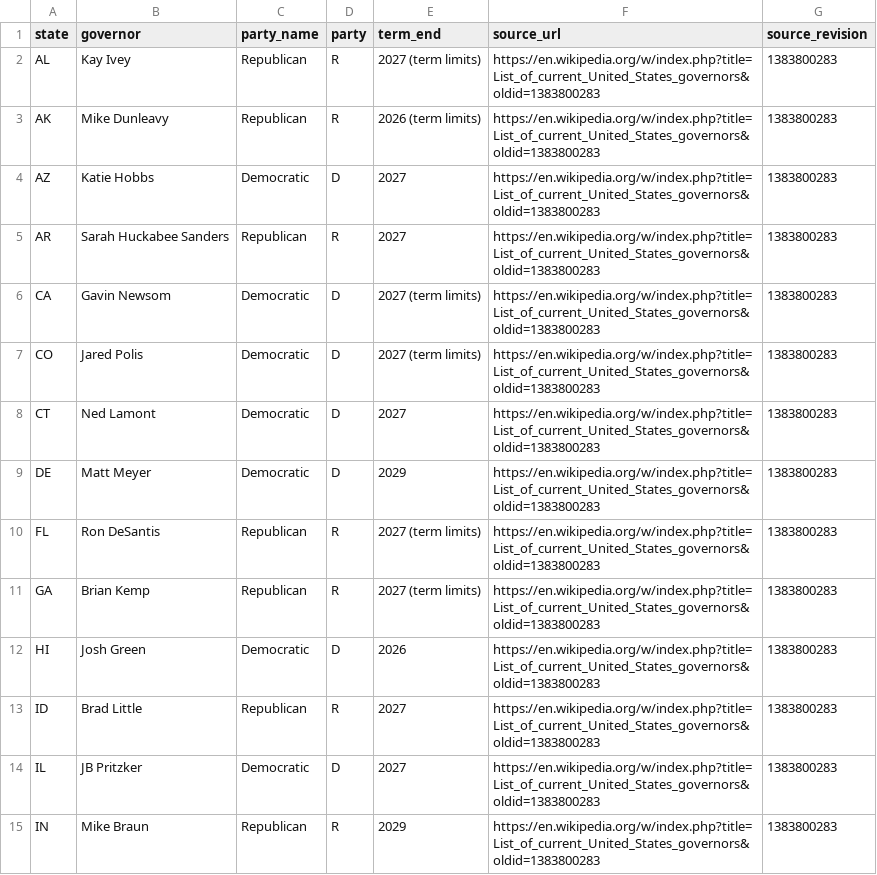
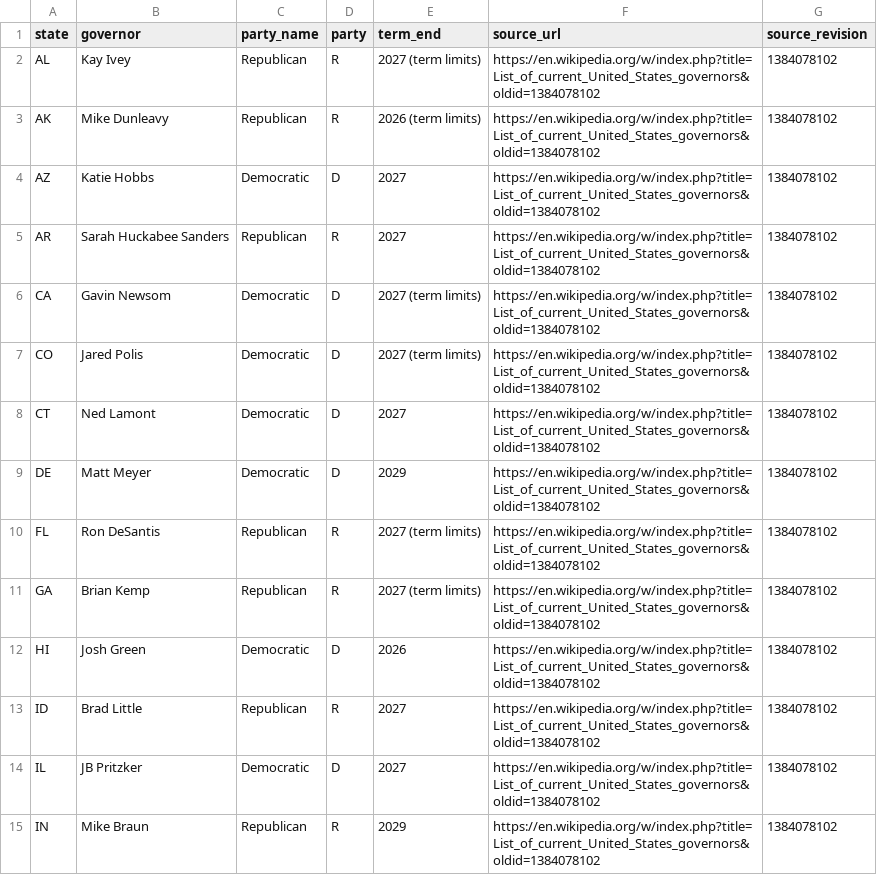
Before and after one commit to Tonymah2024/us-election-intelligence, a CSV file: data/processed/current_governors.csv, drawn as a sheet; only a part is shown; the diff covers the shown part only.

```diff
--- a/data/processed/current_governors.csv
+++ b/data/processed/current_governors.csv
@@ -1,15 +1,15 @@
 state,governor,party_name,party,term_end,source_url,source_revision
-AL,Kay Ivey,Republican,R,2027 (term limits),https://en.wikipedia.org/w/index.php?title=List_of_current_United_States_governors&oldid=1383800283,1383800283
-AK,Mike Dunleavy,Republican,R,2026 (term limits),https://en.wikipedia.org/w/index.php?title=List_of_current_United_States_governors&oldid=1383800283,1383800283
-AZ,Katie Hobbs,Democratic,D,2027,https://en.wikipedia.org/w/index.php?title=List_of_current_United_States_governors&oldid=1383800283,1383800283
-AR,Sarah Huckabee Sanders,Republican,R,2027,https://en.wikipedia.org/w/index.php?title=List_of_current_United_States_governors&oldid=1383800283,1383800283
-CA,Gavin Newsom,Democratic,D,2027 (term limits),https://en.wikipedia.org/w/index.php?title=List_of_current_United_States_governors&oldid=1383800283,1383800283
-CO,Jared Polis,Democratic,D,2027 (term limits),https://en.wikipedia.org/w/index.php?title=List_of_current_United_States_governors&oldid=1383800283,1383800283
-CT,Ned Lamont,Democratic,D,2027,https://en.wikipedia.org/w/index.php?title=List_of_current_United_States_governors&oldid=1383800283,1383800283
-DE,Matt Meyer,Democratic,D,2029,https://en.wikipedia.org/w/index.php?title=List_of_current_United_States_governors&oldid=1383800283,1383800283
-FL,Ron DeSantis,Republican,R,2027 (term limits),https://en.wikipedia.org/w/index.php?title=List_of_current_United_States_governors&oldid=1383800283,1383800283
-GA,Brian Kemp,Republican,R,2027 (term limits),https://en.wikipedia.org/w/index.php?title=List_of_current_United_States_governors&oldid=1383800283,1383800283
-HI,Josh Green,Democratic,D,2026,https://en.wikipedia.org/w/index.php?title=List_of_current_United_States_governors&oldid=1383800283,1383800283
-ID,Brad Little,Republican,R,2027,https://en.wikipedia.org/w/index.php?title=List_of_current_United_States_governors&oldid=1383800283,1383800283
-IL,JB Pritzker,Democratic,D,2027,https://en.wikipedia.org/w/index.php?title=List_of_current_United_States_governors&oldid=1383800283,1383800283
-IN,Mike Braun,Republican,R,2029,https://en.wikipedia.org/w/index.php?title=List_of_current_United_States_governors&oldid=1383800283,1383800283
+AL,Kay Ivey,Republican,R,2027 (term limits),https://en.wikipedia.org/w/index.php?title=List_of_current_United_States_governors&oldid=1384078102,1384078102
+AK,Mike Dunleavy,Republican,R,2026 (term limits),https://en.wikipedia.org/w/index.php?title=List_of_current_United_States_governors&oldid=1384078102,1384078102
+AZ,Katie Hobbs,Democratic,D,2027,https://en.wikipedia.org/w/index.php?title=List_of_current_United_States_governors&oldid=1384078102,1384078102
+AR,Sarah Huckabee Sanders,Republican,R,2027,https://en.wikipedia.org/w/index.php?title=List_of_current_United_States_governors&oldid=1384078102,1384078102
+CA,Gavin Newsom,Democratic,D,2027 (term limits),https://en.wikipedia.org/w/index.php?title=List_of_current_United_States_governors&oldid=1384078102,1384078102
+CO,Jared Polis,Democratic,D,2027 (term limits),https://en.wikipedia.org/w/index.php?title=List_of_current_United_States_governors&oldid=1384078102,1384078102
+CT,Ned Lamont,Democratic,D,2027,https://en.wikipedia.org/w/index.php?title=List_of_current_United_States_governors&oldid=1384078102,1384078102
+DE,Matt Meyer,Democratic,D,2029,https://en.wikipedia.org/w/index.php?title=List_of_current_United_States_governors&oldid=1384078102,1384078102
+FL,Ron DeSantis,Republican,R,2027 (term limits),https://en.wikipedia.org/w/index.php?title=List_of_current_United_States_governors&oldid=1384078102,1384078102
+GA,Brian Kemp,Republican,R,2027 (term limits),https://en.wikipedia.org/w/index.php?title=List_of_current_United_States_governors&oldid=1384078102,1384078102
+HI,Josh Green,Democratic,D,2026,https://en.wikipedia.org/w/index.php?title=List_of_current_United_States_governors&oldid=1384078102,1384078102
+ID,Brad Little,Republican,R,2027,https://en.wikipedia.org/w/index.php?title=List_of_current_United_States_governors&oldid=1384078102,1384078102
+IL,JB Pritzker,Democratic,D,2027,https://en.wikipedia.org/w/index.php?title=List_of_current_United_States_governors&oldid=1384078102,1384078102
+IN,Mike Braun,Republican,R,2029,https://en.wikipedia.org/w/index.php?title=List_of_current_United_States_governors&oldid=1384078102,1384078102
```
Also changed, not shown: 72 edited cells elsewhere in this file, data/processed/current_senators.csv, data/processed/house_districts_2026.csv, 4 other files.
